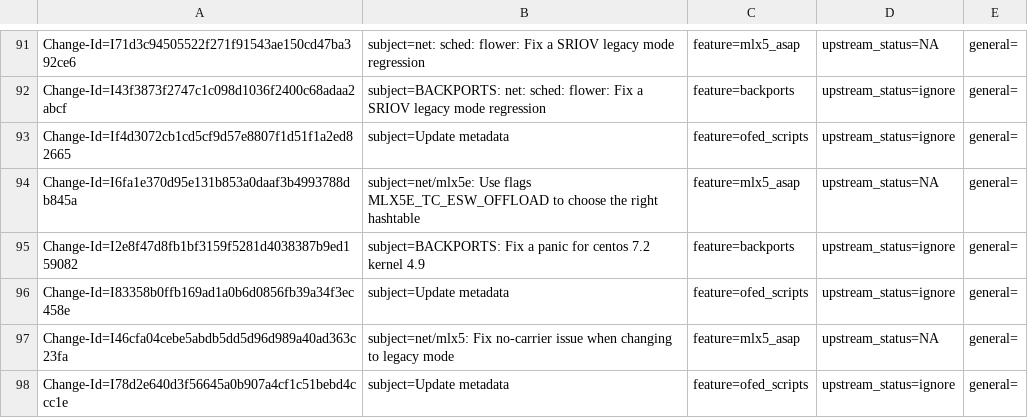
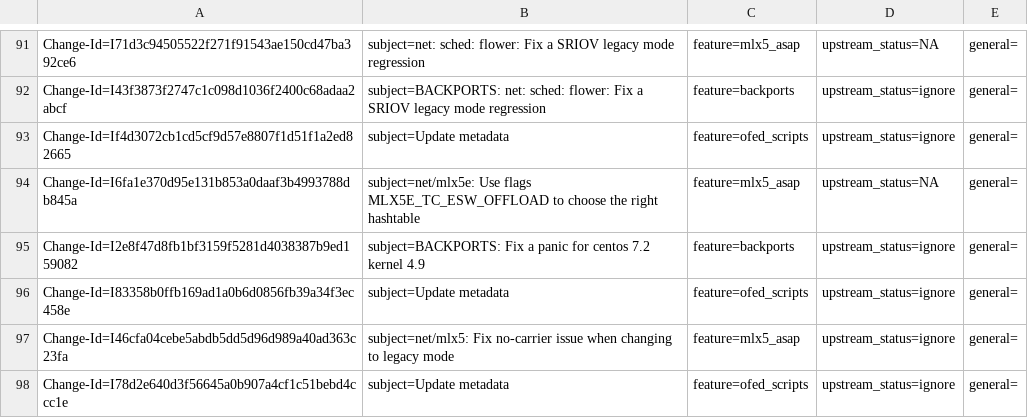
Before and after one commit to Shun-Hao/mlnx-ofa_kernel-4.6-1.0.1.1-rhel7.3, a CSV file: metadata/Chris_Mi.csv, drawn as a sheet; only a part is shown, gaps mark what is left out.

Commit message:
Metadata: Set reverted patch to ignore
Issue: 1750714
Change-Id: Icd5198602658d7cea4ece565dc7b9dc5762ac6f9
Signed-off-by: Bodong Wang <bodong@mellanox.com>

```diff
--- a/metadata/Chris_Mi.csv
+++ b/metadata/Chris_Mi.csv
@@ -96,3 +96,3 @@ Change-Id=I2e8f47d8fb1bf3159f5281d4038387b9ed159082; subject=BACKPORTS: Fix a pa
 Change-Id=I83358b0ffb169ad1a0b6d0856fb39a34f3ec458e; subject=Update metadata; feature=ofed_scripts; upstream_status=ignore; general=;
-Change-Id=I46cfa04cebe5abdb5dd5d96d989a40ad363c23fa; subject=net/mlx5: Fix no-carrier issue when changing to legacy mode; feature=mlx5_asap; upstream_status=NA; general=;
+Change-Id=I46cfa04cebe5abdb5dd5d96d989a40ad363c23fa; subject=net/mlx5: Fix no-carrier issue when changing to legacy mode; feature=mlx5_asap; upstream_status=ignore; general=;
 Change-Id=I78d2e640d3f56645a0b907a4cf1c51bebd4ccc1e; subject=Update metadata; feature=ofed_scripts; upstream_status=ignore; general=;
```
